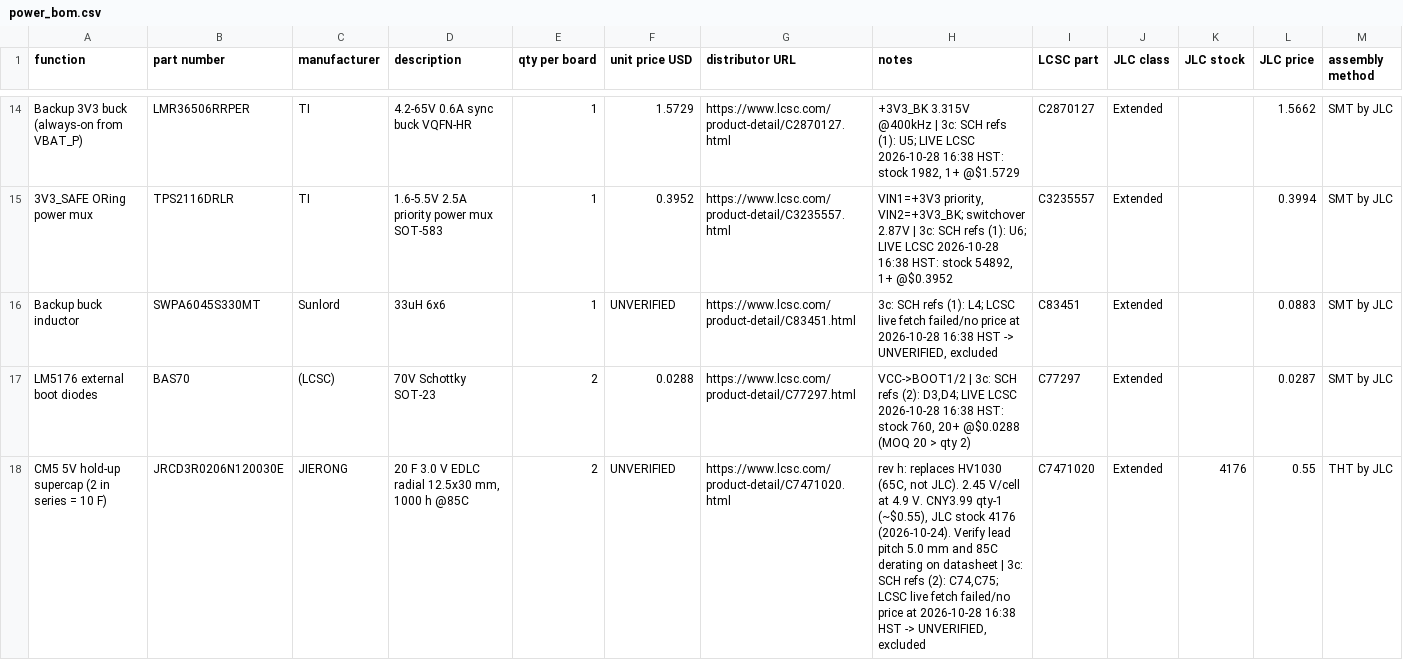
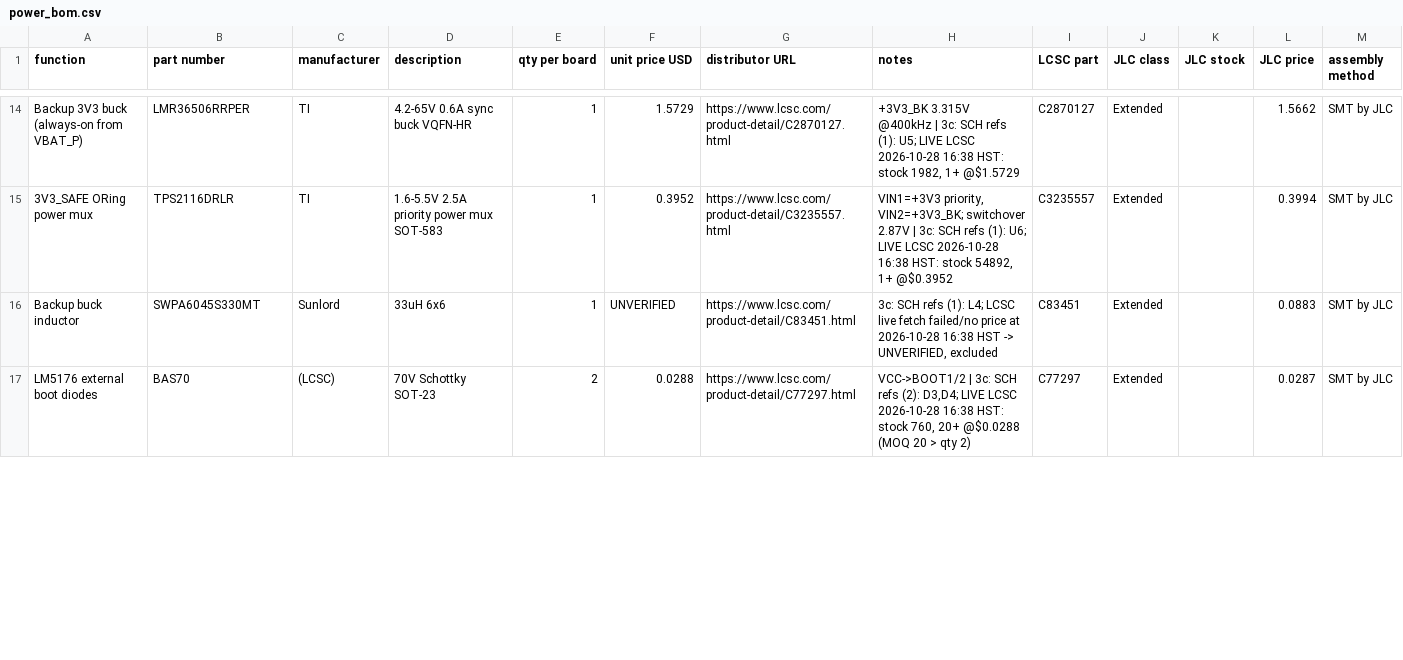
Before and after one commit to Ethan-Poag/blackstart, a CSV file: bom/power_bom.csv, drawn as a sheet; only a part is shown, gaps mark what is left out; the diff covers the shown part only.

```diff
--- a/bom/power_bom.csv
+++ b/bom/power_bom.csv
@@ -17,2 +17 @@ Backup buck inductor,SWPA6045S330MT,Sunlord,33uH 6x6,1,UNVERIFIED,https://www.lc
 LM5176 external boot diodes,BAS70,(LCSC),70V Schottky SOT-23,2,0.0288,https://www.lcsc.com/product-detail/C77297.html,"VCC->BOOT1/2 | 3c: SCH refs (2): D3,D4; LIVE LCSC 2026-10-28 16:38 HST: stock 760, 20+ @$0.0288 (MOQ 20 > qty 2)",C77297,Extended,,0.0287,SMT by JLC
-CM5 5V hold-up supercap (2 in series = 10 F),JRCD3R0206N120030E,JIERONG,"20 F 3.0 V EDLC radial 12.5x30 mm, 1000 h @85C",2,UNVERIFIED,https://www.lcsc.com/product-detail/C7471020.html,"rev h: replaces HV1030 (65C, not JLC). 2.45 V/cell at 4.9 V. CNY3.99 qty-1 (~$0.55), JLC stock 4176 (2026-10-24). Verify lead pitch 5.0 mm and 85C derating on datasheet | 3c: SCH refs (2): C74,C75; LCSC live fetch failed/no price at 2026-10-28 16:38 HST -> UNVERIFIED, excluded",C7471020,Extended,4176,0.55,THT by JLC
```
Also changed, not shown: 2 added rows and 1 removed row elsewhere in this file, bom/other_bom.csv, 5 other files.
